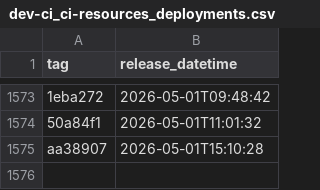
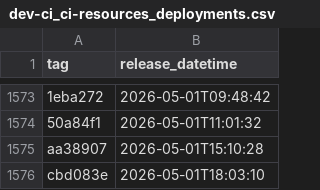
Before and after one commit to uk-gov-mirror/nhsdigital.electronic-prescription-service-account-resources, a CSV file: _data/dev-ci_ci-resources_deployments.csv, drawn as a sheet; only a part is shown, gaps mark what is left out; the diff names each change by its address in the sheet, - before the commit and + after, or states it on an @@ line.

```diff
--- a/_data/dev-ci_ci-resources_deployments.csv
+++ b/_data/dev-ci_ci-resources_deployments.csv
+row 1576: cbd083e | 2026-05-01T18:03:10
```
Also changed, not shown: 1 other file.
